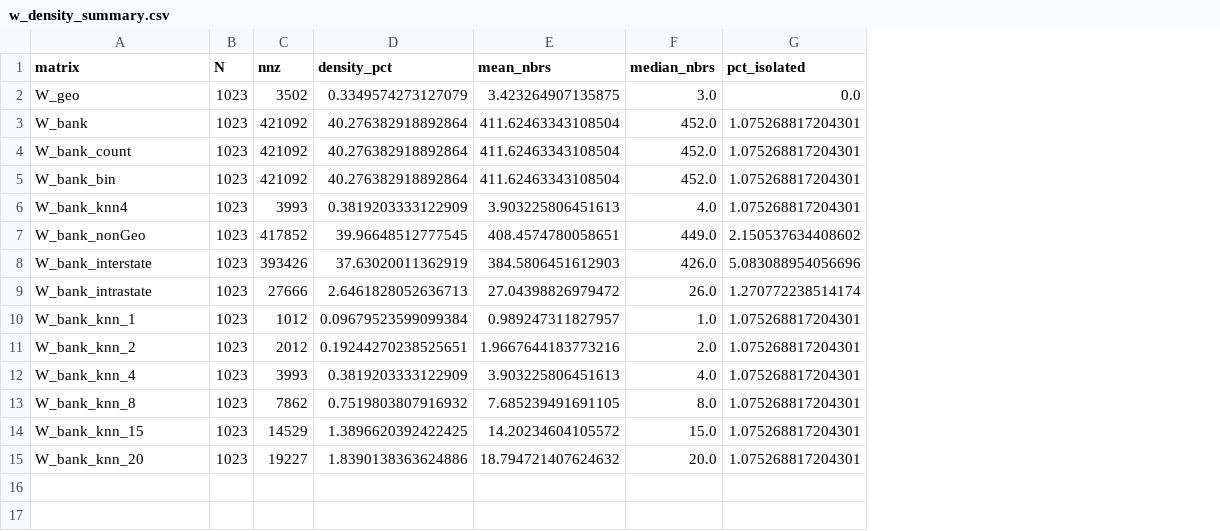
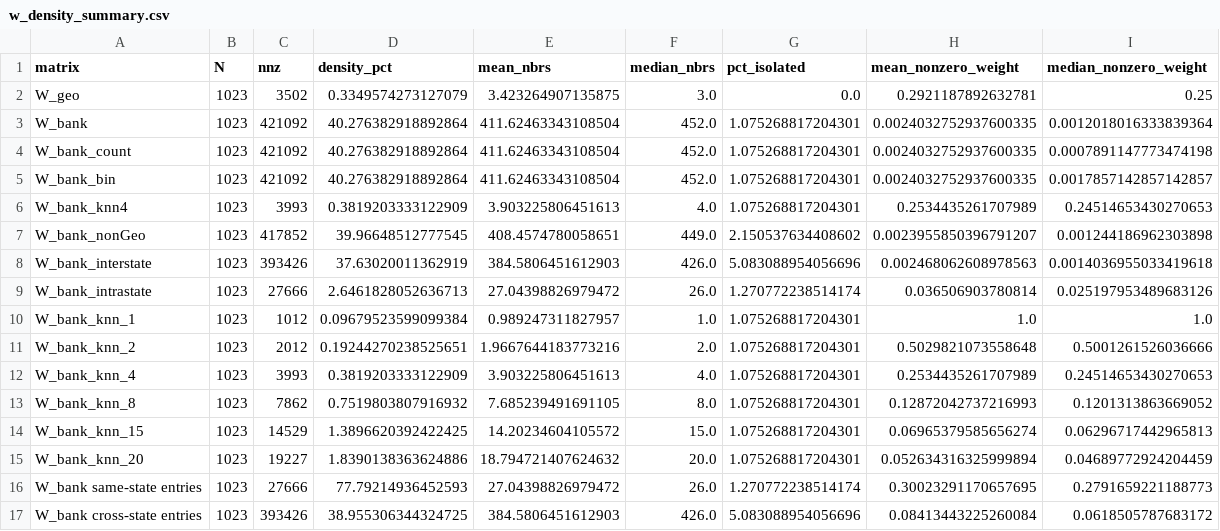
Before and after one commit to qlexiaa/banknets, a CSV file: output/w_density_summary.csv, drawn as a sheet; the diff names each change by its address in the sheet, - before the commit and + after, or states it on an @@ line.

```diff
--- a/output/w_density_summary.csv
+++ b/output/w_density_summary.csv
+column H (mean_nonzero_weight), rows 2-15: 0.2921187892632781 | 0.0024032752937600335 | 0.0024032752937600335 | 0.0024032752937600335 | 0.2534435261707989 | 0.0023955850396791207 | 0.002468062608978563 | 0.036506903780814 | 1.0 | 0.5029821073558648 | 0.2534435261707989 | 0.12872042737216993 | 0.06965379585656274 | 0.052634316325999894
+column I (median_nonzero_weight), rows 2-15: 0.25 | 0.0012018016333839364 | 0.0007891147773474198 | 0.0017857142857142857 | 0.24514653430270653 | 0.001244186962303898 | 0.0014036955033419618 | 0.025197953489683126 | 1.0 | 0.5001261526036666 | 0.24514653430270653 | 0.1201313863669052 | 0.06296717442965813 | 0.04689772924204459
+row 16: W_bank same-state entries | 1023 | 27666 | 77.79214936452593 | 27.04398826979472 | 26.0 | 1.270772238514174 | 0.30023291170657695 | 0.2791659221188773
+row 17: W_bank cross-state entries | 1023 | 393426 | 38.955306344324725 | 384.5806451612903 | 426.0 | 5.083088954056696 | 0.08413443225260084 | 0.0618505787683172
```
Also changed, not shown: output/conley_se_comparison.csv, output/fgls_comparison.csv, 52 other files.
